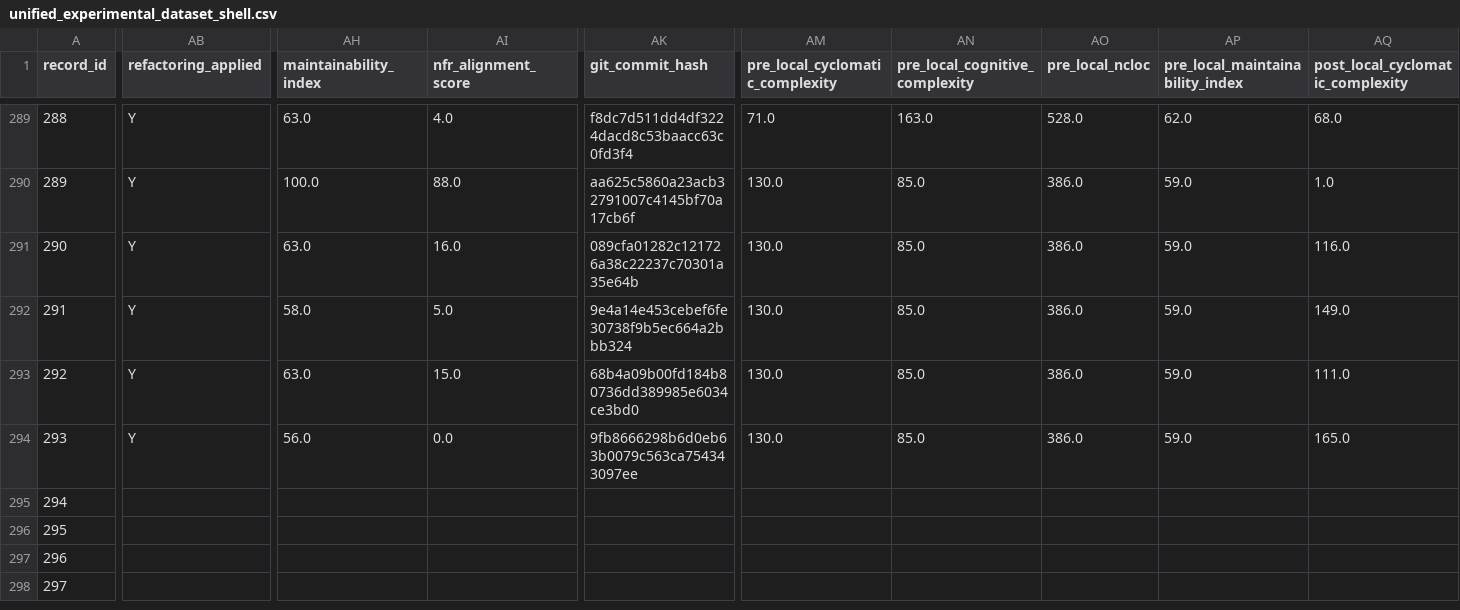
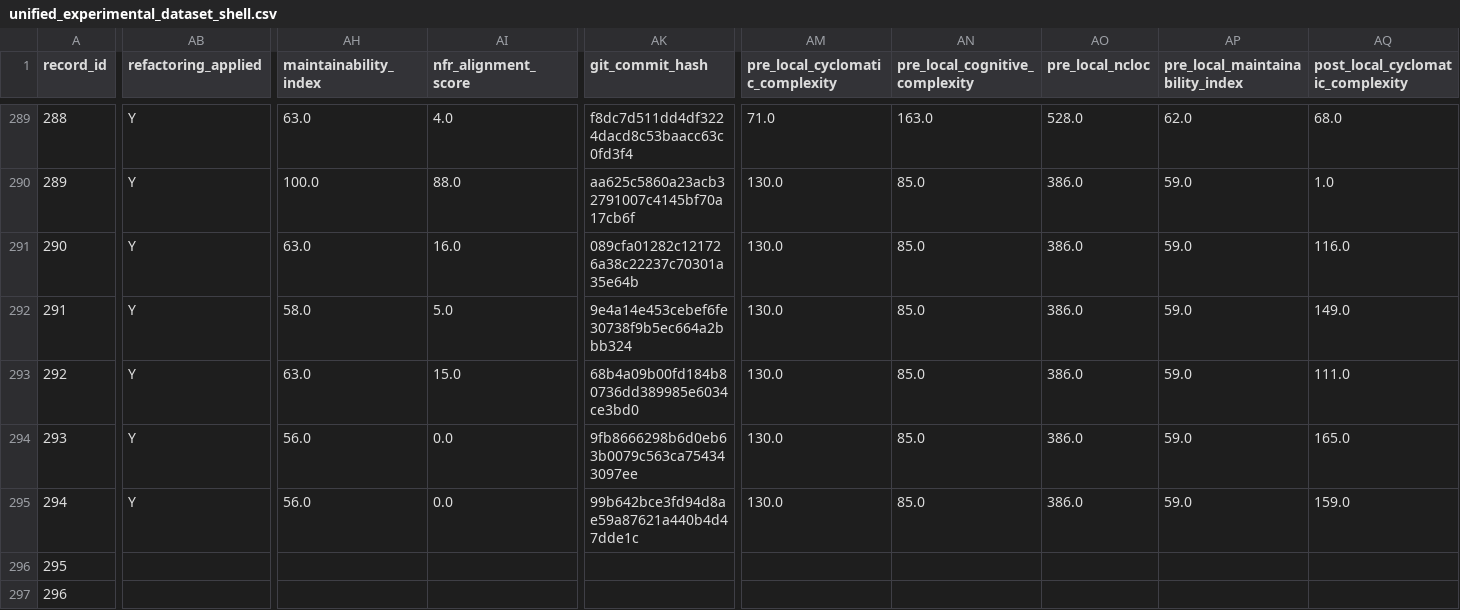
Before and after one commit to dhillii/reducing-technical-debt-praxis-experiment, a CSV file: data/unified_experimental_dataset_shell.csv, drawn as a sheet; only a part is shown, gaps mark what is left out; the shorter side is filled out with more unchanged rows; the diff covers the shown part only; the diff names each change by its address in the sheet, - before the commit and + after, or states it on an @@ line.

Commit message:
File 0005 | Ghost | adaptive_nfr | Run 1
Commit metadata (YAML-style header):
---
record_id: 295
file_id: 5
project_name: Ghost
file_name: newsletter-preview-content.tsx
condition: adaptive_nfr
run_number: 1
llm_model: claude-sonnet-4-6
llm_temperature: 0.0
prompt_tokens: 6582
completion_tokens: 7886
total_tokens: 14468
timestamp: 2026-03-23T07:28:55.463853Z
---

Refactored code for newsletter-preview-content.tsx addressing SonarCloud issues.
Pre-refactoring CC: 96

Code path: conditions/adaptive_nfr/file_0005/run_1.js

```diff
--- a/data/unified_experimental_dataset_shell.csv
+++ b/data/unified_experimental_dataset_shell.csv
-AB295 (refactoring_applied): (empty)
+AB295 (refactoring_applied): Y
-AH295 (maintainability_index): (empty)
+AH295 (maintainability_index): 56.0
-AI295 (nfr_alignment_score): (empty)
+AI295 (nfr_alignment_score): 0.0
-AK295 (git_commit_hash): (empty)
+AK295 (git_commit_hash): 99b642bce3fd94d8ae59a87621a440b4d47dde1c
-AM295 (pre_local_cyclomatic_complexity): (empty)
+AM295 (pre_local_cyclomatic_complexity): 130.0
-AN295 (pre_local_cognitive_complexity): (empty)
+AN295 (pre_local_cognitive_complexity): 85.0
-AO295 (pre_local_ncloc): (empty)
+AO295 (pre_local_ncloc): 386.0
-AP295 (pre_local_maintainability_index): (empty)
+AP295 (pre_local_maintainability_index): 59.0
-AQ295 (post_local_cyclomatic_complexity): (empty)
+AQ295 (post_local_cyclomatic_complexity): 159.0
```
Also changed, not shown: 7 edited cells elsewhere in this file, 1 other file.
